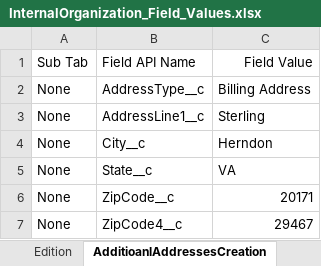
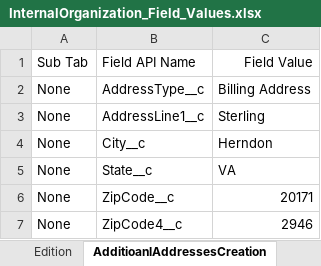
Before and after one commit to DilipHatagale-REISys/govgrants-framework-automation-fw-classic-flows, an Excel workbook: src/main/resources/InternalOrganization_Field_Values.xlsx, sheet AdditioanlAddressesCreation, drawn as a sheet; values as stored, in another font and other column widths than the file's, no borders; the diff names each change by its address in the sheet, - before the commit and + after, or states it on an @@ line.

```diff
--- a/src/main/resources/InternalOrganization_Field_Values.xlsx (sheet AdditioanlAddressesCreation)
+++ b/src/main/resources/InternalOrganization_Field_Values.xlsx (sheet AdditioanlAddressesCreation)
-C7: 29467
+C7: 2946
```
Also changed, not shown: sheet New IDC, 11 other files.
